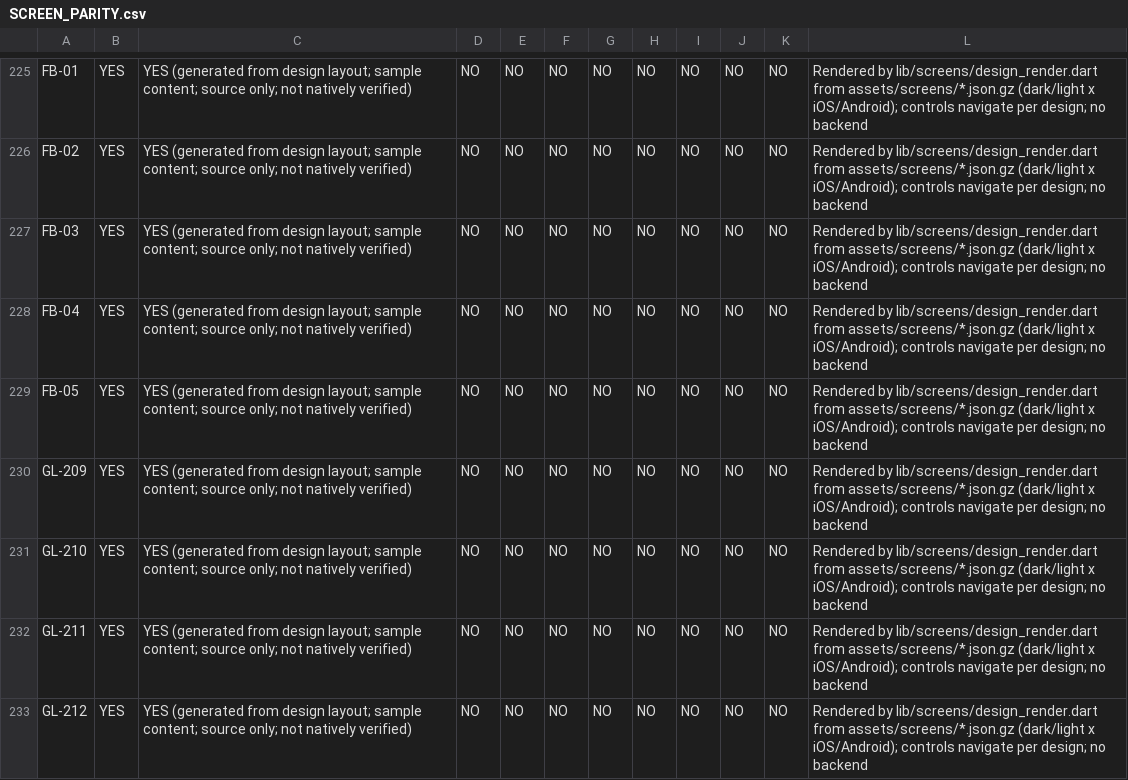
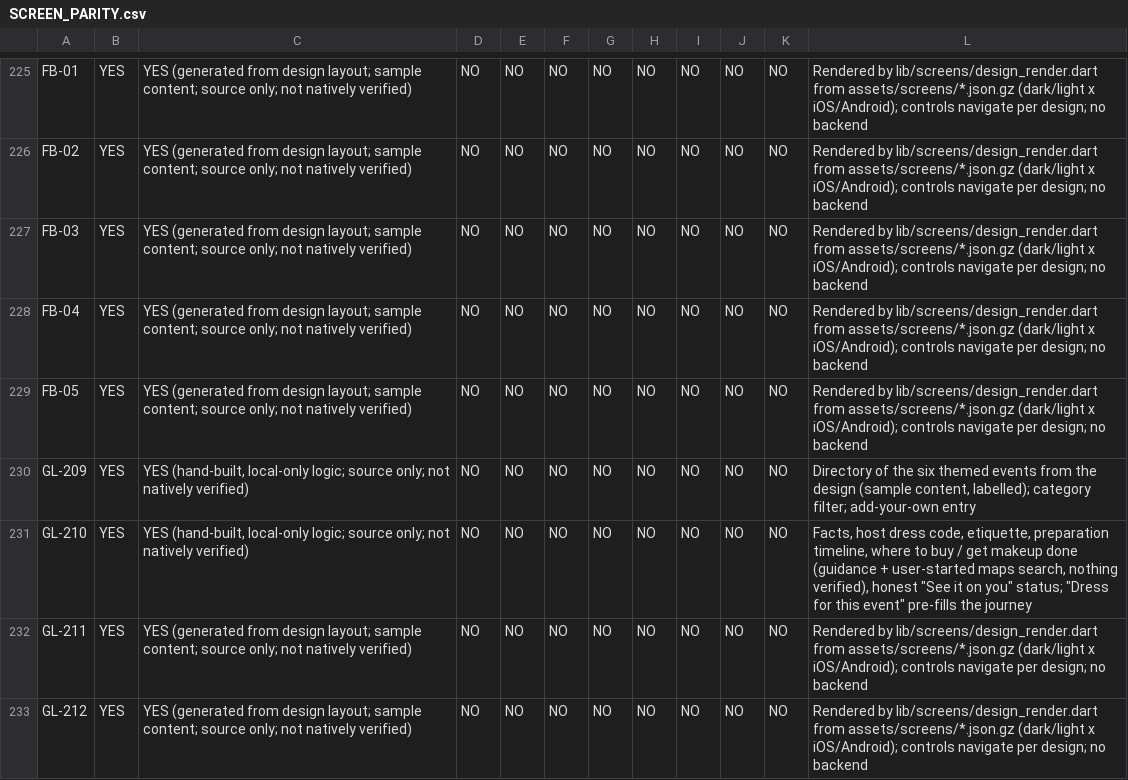
Before and after one commit to Unparalleled-Media-1/Glamit, a CSV file: docs/mobile-parity/SCREEN_PARITY.csv, drawn as a sheet; only a part is shown, gaps mark what is left out.

```diff
--- a/docs/mobile-parity/SCREEN_PARITY.csv
+++ b/docs/mobile-parity/SCREEN_PARITY.csv
@@ -229,4 +229,4 @@ FB-04,YES,YES (generated from design layout; sample content; source only; not na
 FB-05,YES,YES (generated from design layout; sample content; source only; not natively verified),NO,NO,NO,NO,NO,NO,NO,NO,Rendered by lib/screens/design_render.dart from assets/screens/*.json.gz (dark/light x iOS/Android); controls navigate per design; no backend
-GL-209,YES,YES (generated from design layout; sample content; source only; not natively verified),NO,NO,NO,NO,NO,NO,NO,NO,Rendered by lib/screens/design_render.dart from assets/screens/*.json.gz (dark/light x iOS/Android); controls navigate per design; no backend
-GL-210,YES,YES (generated from design layout; sample content; source only; not natively verified),NO,NO,NO,NO,NO,NO,NO,NO,Rendered by lib/screens/design_render.dart from assets/screens/*.json.gz (dark/light x iOS/Android); controls navigate per design; no backend
+GL-209,YES,"YES (hand-built, local-only logic; source only; not natively verified)",NO,NO,NO,NO,NO,NO,NO,NO,"Directory of the six themed events from the design (sample content, labelled); category filter; add-your-own entry"
+GL-210,YES,"YES (hand-built, local-only logic; source only; not natively verified)",NO,NO,NO,NO,NO,NO,NO,NO,"Facts, host dress code, etiquette, preparation timeline, where to buy / get makeup done (guidance + user-started maps search, nothing verified), honest ""See it on you"" status; ""Dress for this event"" pre-fills the journey"
 GL-211,YES,YES (generated from design layout; sample content; source only; not natively verified),NO,NO,NO,NO,NO,NO,NO,NO,Rendered by lib/screens/design_render.dart from assets/screens/*.json.gz (dark/light x iOS/Android); controls navigate per design; no backend
```
Also changed, not shown: 14 other files.
